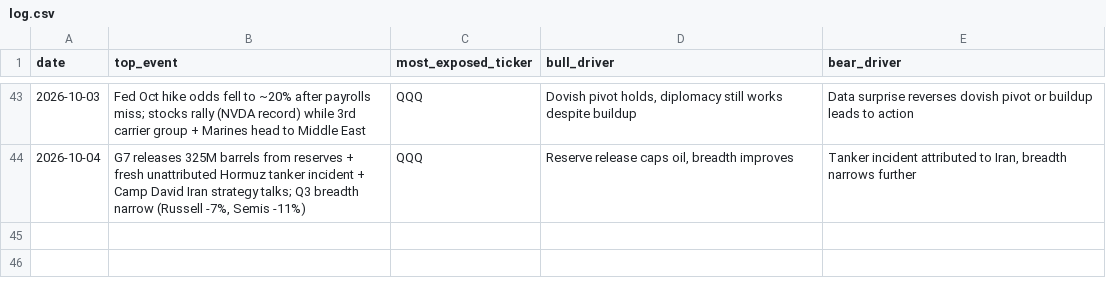
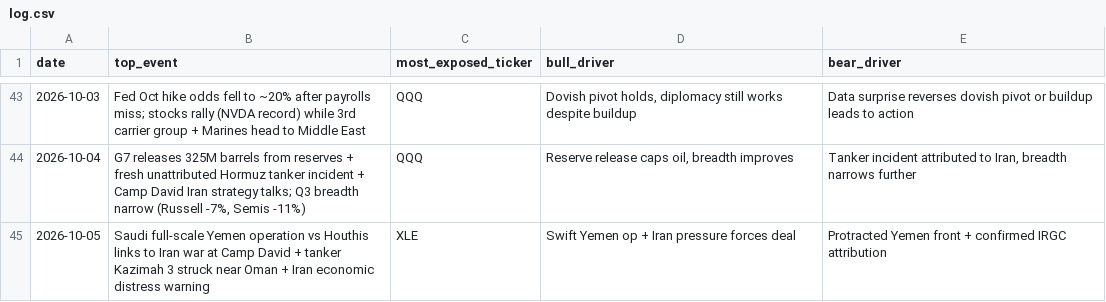
Before and after one commit to praxacharya/Kash_with_Codex_2026, a CSV file: market-tracker/outputs/log.csv, drawn as a sheet; only a part is shown, gaps mark what is left out; the diff names each change by its address in the sheet, - before the commit and + after, or states it on an @@ line.

```diff
--- a/market-tracker/outputs/log.csv
+++ b/market-tracker/outputs/log.csv
+row 45: 2026-10-05 | Saudi full-scale Yemen operation vs Houthis links to Iran war at Camp David + tanker Kazimah 3 struck near Oman + Iran economic distress warning | XLE | Swift Yemen op + Iran pressure forces deal | Protracted Yemen front + confirmed IRGC attribution
```
Also changed, not shown: 1 other file.
